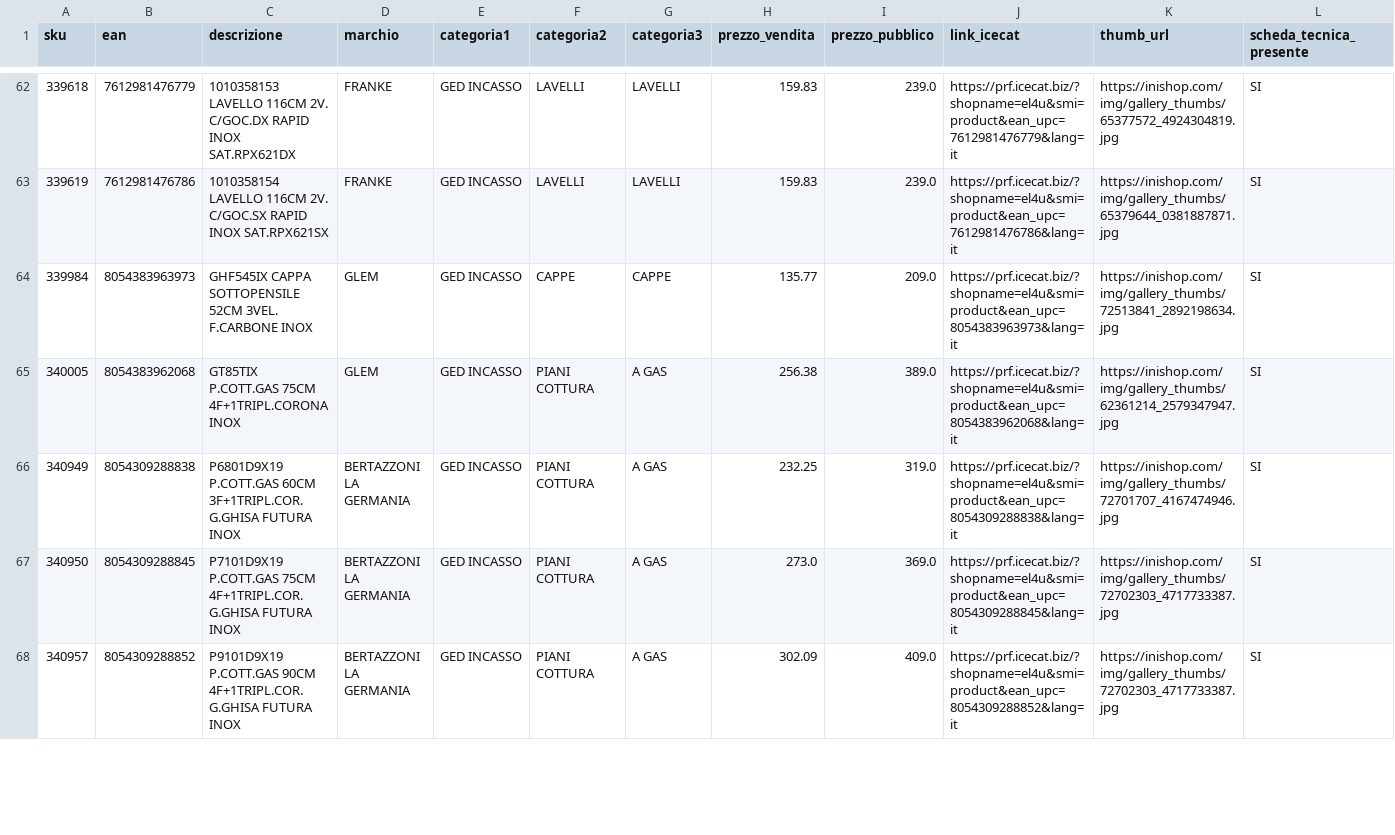
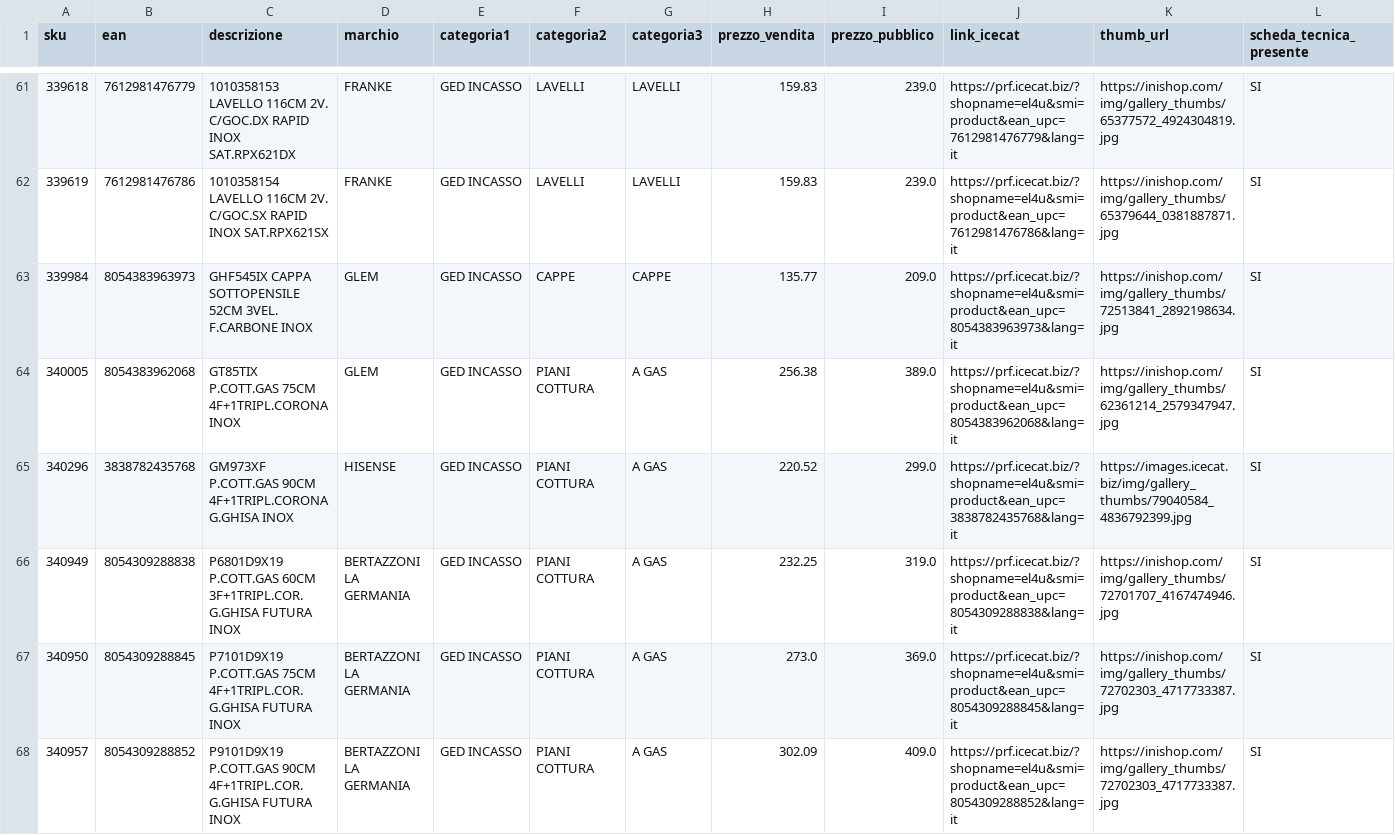
Before and after one commit to el4u-b2b/listino-b2b, a CSV file: listino_B2B.csv, drawn as a sheet; only a part is shown, gaps mark what is left out; the diff covers the shown part only; the diff names each change by its address in the sheet, - before the commit and + after, or states it on an @@ line.

```diff
--- a/listino_B2B.csv
+++ b/listino_B2B.csv
+row 65: 340296 | 3838782435768 | GM973XF P.COTT.GAS 90CM 4F+1TRIPL.CORONA G.GHISA INOX | HISENSE | GED INCASSO | PIANI COTTURA | A GAS | 220.52 | 299.0 | https://prf.icecat.biz/?shopname=el4u&smi=product&ean_upc=3838782435768&lang=it | https://images.icecat.biz/img/gallery_thumbs/79040584_4836792399.jpg | SI
```
Also changed, not shown: 9 added rows, 6 removed rows and 6 edited cells elsewhere in this file, 1 other file.
